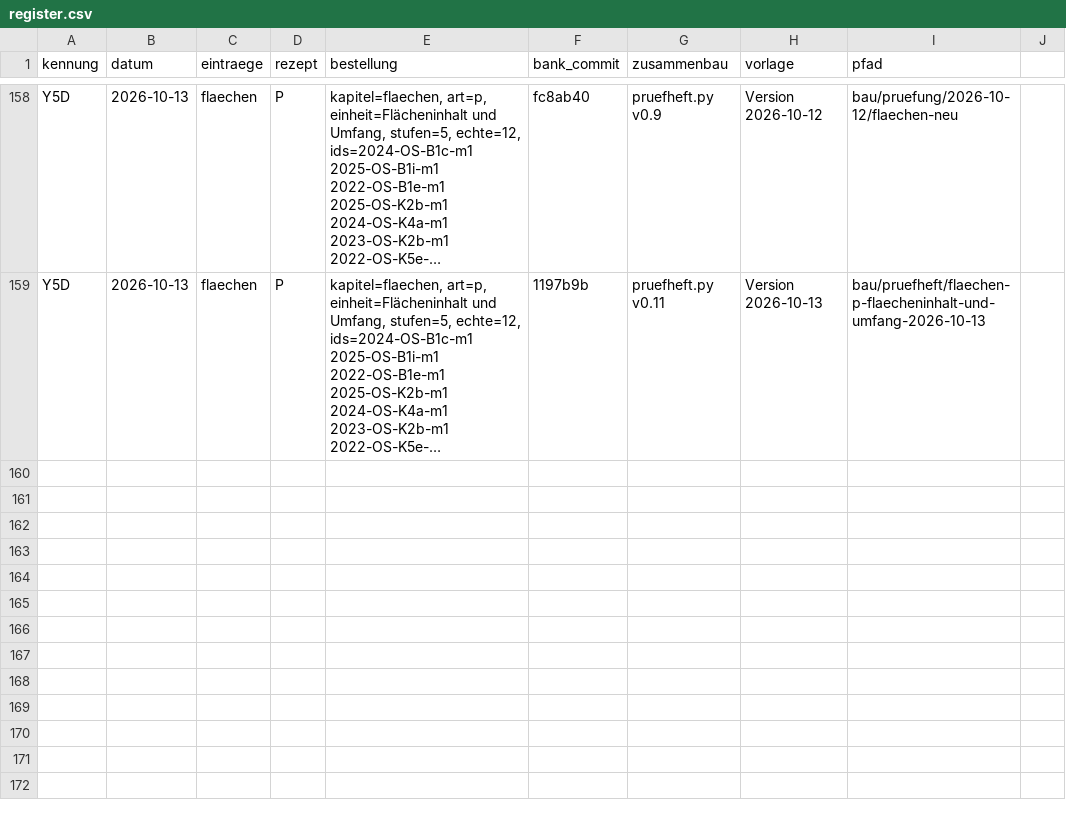
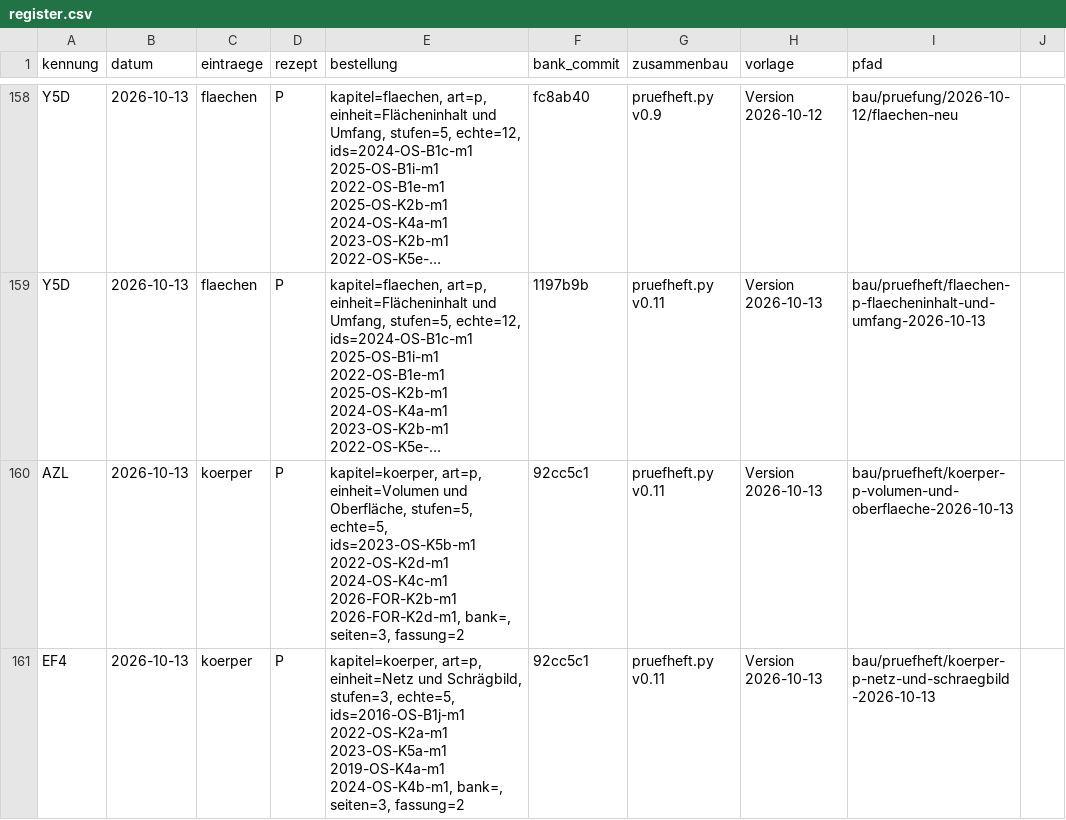
Before and after one commit to hz-0801/aufgabenbank, a CSV file: bau/register.csv, drawn as a sheet; only a part is shown, gaps mark what is left out; long unchanged cells end in …; the diff names each change by its address in the sheet, - before the commit and + after, or states it on an @@ line.

```diff
--- a/bau/register.csv
+++ b/bau/register.csv
+row 160: AZL | 2026-10-13 | koerper | P | kapitel=koerper, art=p, einheit=Volumen und Oberfläche, stufen=5, echte=5, ids=2023-OS-K5b-m1 2022-OS-K2d-m1 2024-OS-K4c-m1 2026-FOR-K2b-m1 2026-FOR-K2d-m1, bank=, seiten=3, fassung=2 | 92cc5c1 | pruefheft.py v0.11 | Version 2026-10-13 | bau/pruefheft/koerper-p-volumen-und-oberflaeche-2026-10-13
+row 161: EF4 | 2026-10-13 | koerper | P | kapitel=koerper, art=p, einheit=Netz und Schrägbild, stufen=3, echte=5, ids=2016-OS-B1j-m1 2022-OS-K2a-m1 2023-OS-K5a-m1 2019-OS-K4a-m1 2024-OS-K4b-m1, bank=, seiten=3, fassung=2 | 92cc5c1 | pruefheft.py v0.11 | Version 2026-10-13 | bau/pruefheft/koerper-p-netz-und-schraegbild-2026-10-13
```
Also changed, not shown: bau/fassungen.csv, 14 other files.
